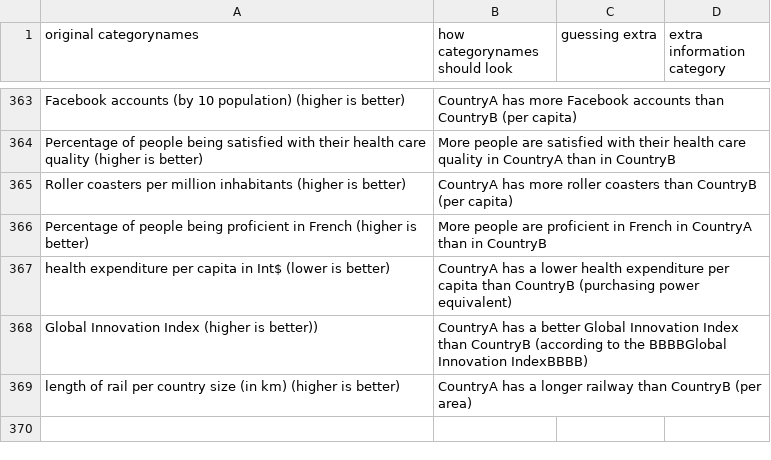
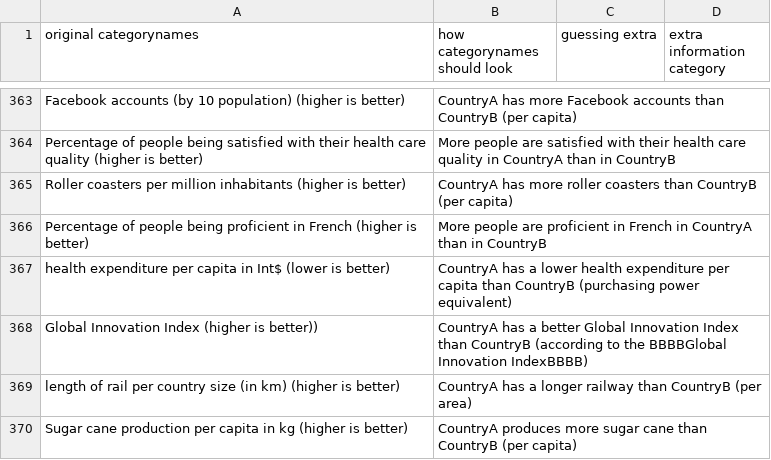
Before and after one commit to geldbogen/The_Geography_Game, a CSV file: data/important/categoryname_to_displayed_sentences.csv, drawn as a sheet; only a part is shown, gaps mark what is left out.

```diff
--- a/data/important/categoryname_to_displayed_sentences.csv
+++ b/data/important/categoryname_to_displayed_sentences.csv
@@ -369 +369,2 @@ Global Innovation Index (higher is better)),CountryA has a better Global Innovat
 length of rail per country size (in km) (higher is better),CountryA has a longer railway than CountryB (per area),,
+Sugar cane production per capita in kg (higher is better),CountryA produces more sugar cane than CountryB (per capita),,
```
Also changed, not shown: data/Sugar cane production per capita in kg (higher is better).csv, 4 other files.
